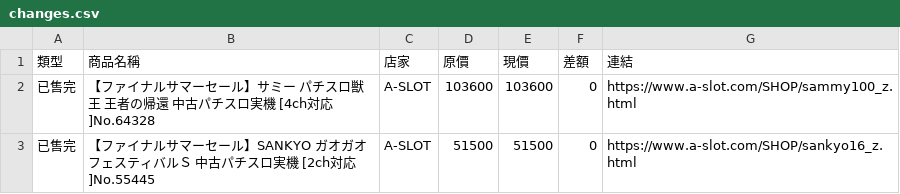
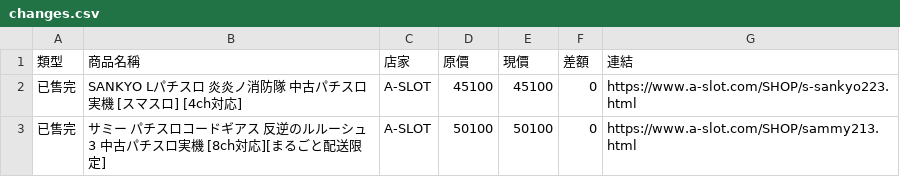
Before and after one commit to z870017/slot-price-watch, a CSV file: docs/changes.csv, drawn as a sheet.

```diff
--- a/docs/changes.csv
+++ b/docs/changes.csv
@@ -1,3 +1,3 @@
 類型,商品名稱,店家,原價,現價,差額,連結
-已售完,【ファイナルサマーセール】サミー パチスロ獣王 王者の帰還 中古パチスロ実機 [4ch対応]No.64328,A-SLOT,103600,103600,0,https://www.a-slot.com/SHOP/sammy100_z.html
-已售完,【ファイナルサマーセール】SANKYO ガオガオフェスティバルＳ 中古パチスロ実機 [2ch対応]No.55445,A-SLOT,51500,51500,0,https://www.a-slot.com/SHOP/sankyo16_z.html
+已售完,SANKYO Lパチスロ 炎炎ノ消防隊 中古パチスロ実機 [スマスロ] [4ch対応],A-SLOT,45100,45100,0,https://www.a-slot.com/SHOP/s-sankyo223.html
+已售完,サミー パチスロコードギアス 反逆のルルーシュ3 中古パチスロ実機 [8ch対応][まるごと配送限定],A-SLOT,50100,50100,0,https://www.a-slot.com/SHOP/sammy213.html
```
Also changed, not shown: docs/prices.csv, docs/summary.csv, 4 other files.
